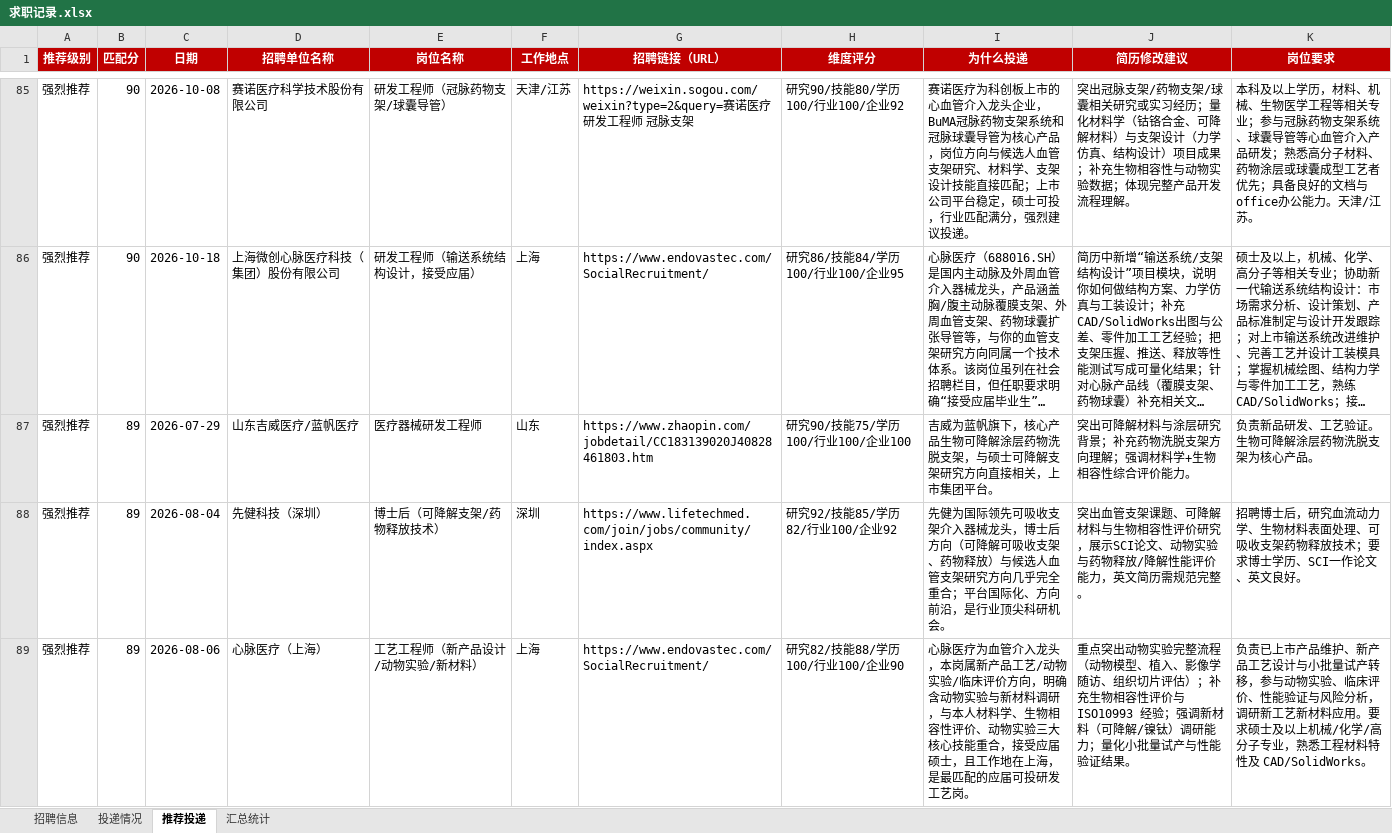
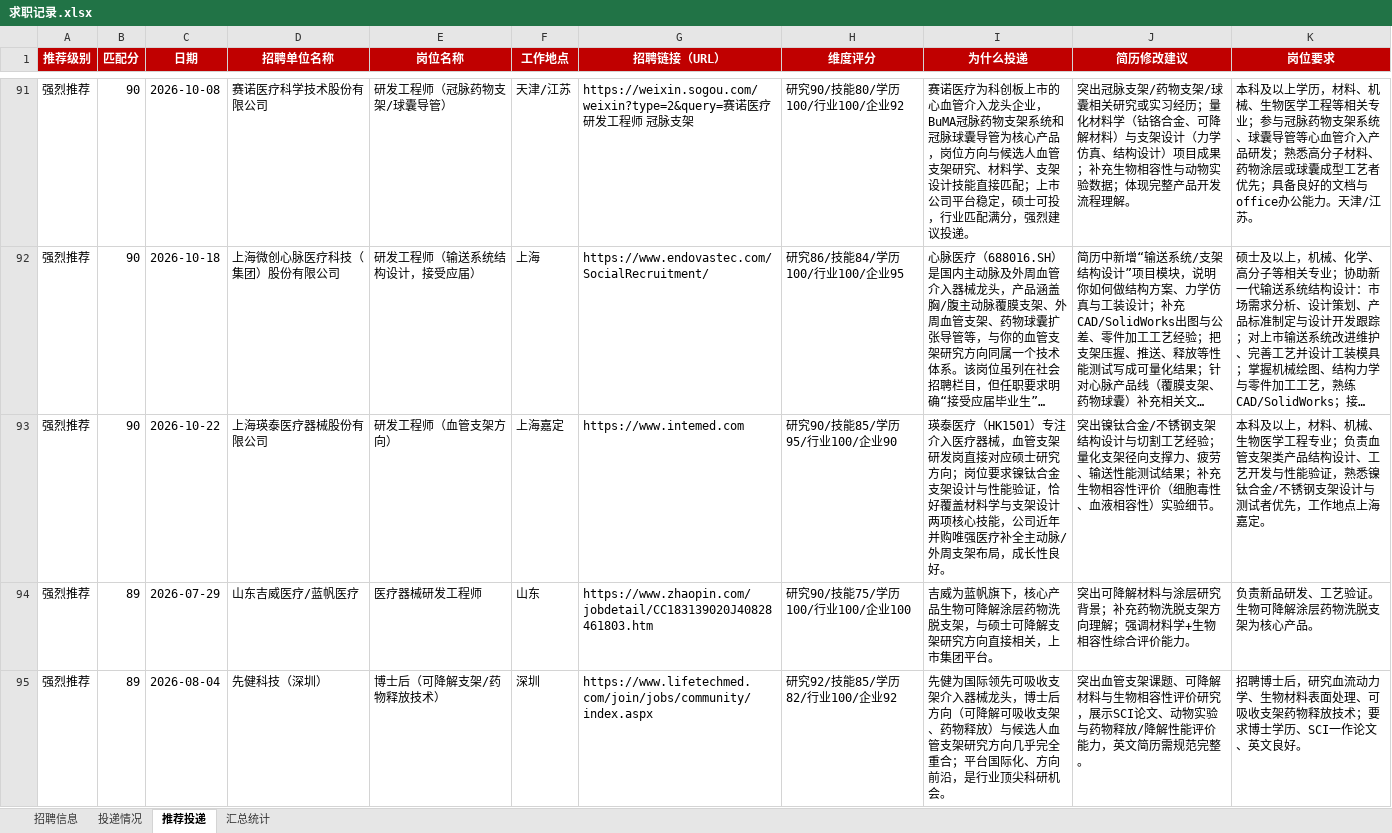
Before and after one commit to Zhengjinweizai/ob-search-vascular-stent, an Excel workbook: 求职记录.xlsx, sheet 推荐投递, drawn as a sheet; only a part is shown, gaps mark what is left out; the shorter side is filled out with more unchanged rows; long unchanged cells end in …; values as stored, in another font and other column widths than the file's, no borders; the diff covers the shown part only; the diff names each change by its address in the sheet, - before the commit and + after, or states it on an @@ line.

```diff
--- a/求职记录.xlsx (sheet 推荐投递)
+++ b/求职记录.xlsx (sheet 推荐投递)
+row 93: 强烈推荐 | 90 | 2026-10-22 | 上海瑛泰医疗器械股份有限公司 | 研发工程师（血管支架方向） | 上海嘉定 | https://www.intemed.com | 研究90/技能85/学历95/行业100/企业90 | 瑛泰医疗（HK1501）专注介入医疗器械，血管支架研发岗直接对应硕士研究方向；岗位要求镍钛合金支架设计与性能验证，恰好覆盖材料学与支架设计两项核心技能，公司近年并购唯强医疗补全主动脉/外周支架布局，成长性良好。 | 突出镍钛合金/不锈钢支架结构设计与切割工艺经验；量化支架径向支撑力、疲劳、输送性能测试结果；补充生物相容性评价（细胞毒性、血液相容性）实验细节。 | 本科及以上，材料、机械、生物医学工程专业；负责血管支架类产品结构设计、工艺开发与性能验证，熟悉镍钛合金/不锈钢支架设计与测试者优先，工作地点上海嘉定。
```
Also changed, not shown: 12 added rows elsewhere in this sheet, sheet 招聘信息, sheet 汇总统计, 2 other files.
